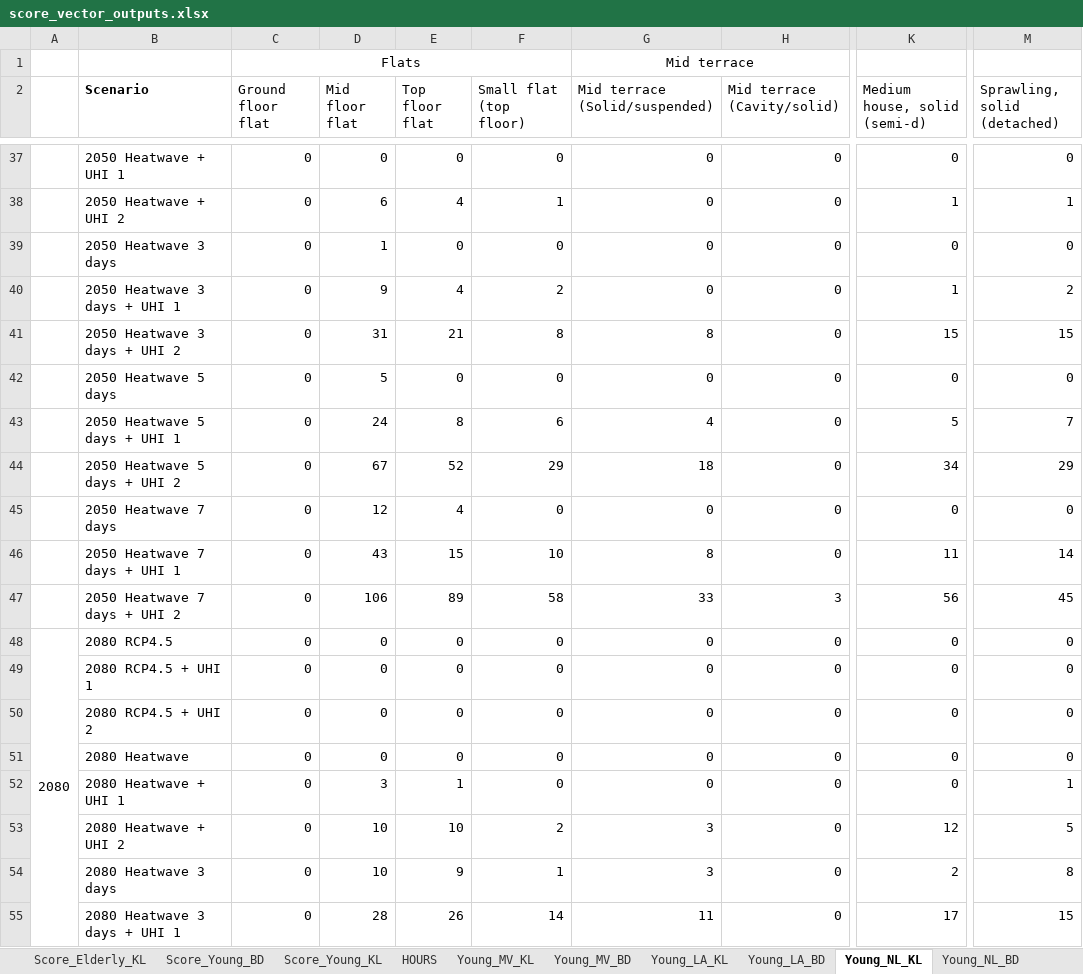
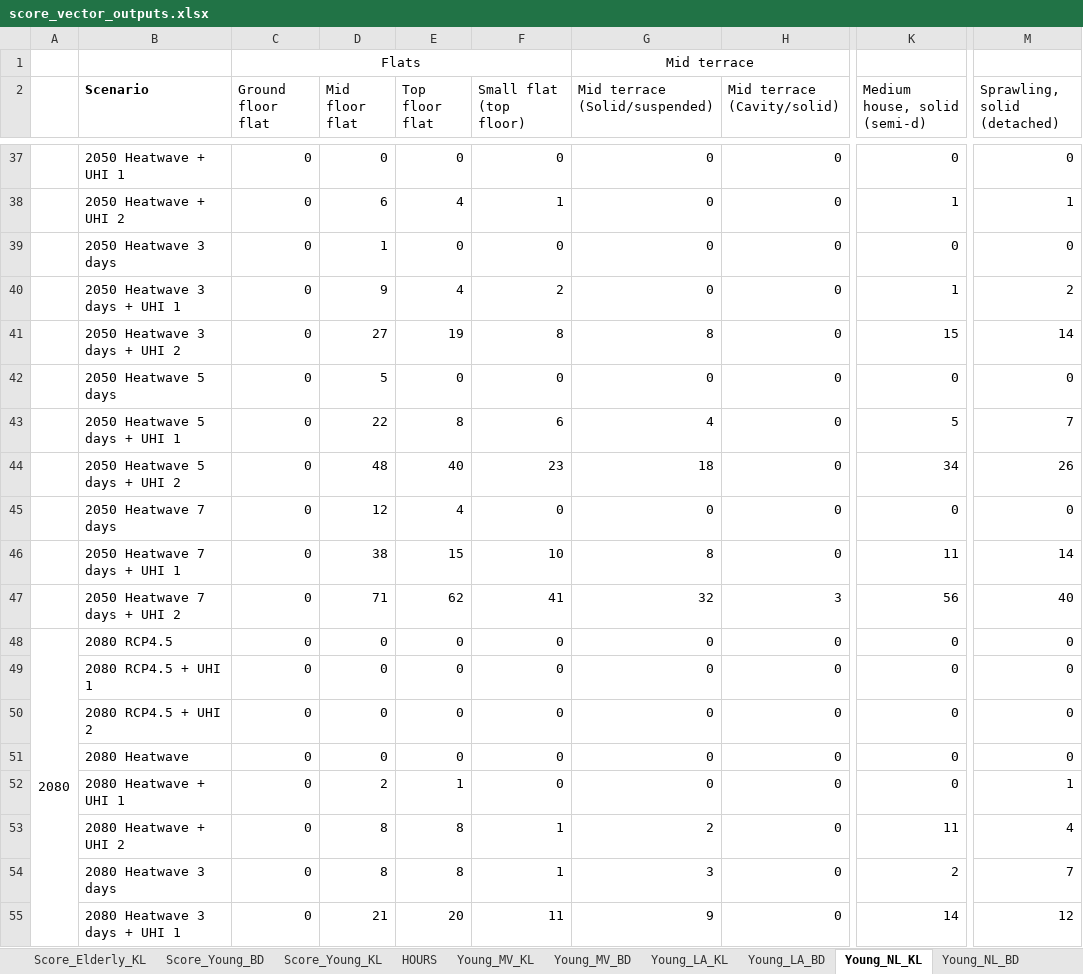
Before and after one commit to lcapol/Heatalyzer-Dashboard, an Excel workbook: data/score_vector_outputs.xlsx, sheet Young_NL_KL, drawn as a sheet; only a part is shown, gaps mark what is left out; values as stored, in another font and other column widths than the file's, no borders; the diff covers the shown part only; the diff names each change by its address in the sheet, - before the commit and + after, or states it on an @@ line.

```diff
--- a/data/score_vector_outputs.xlsx (sheet Young_NL_KL)
+++ b/data/score_vector_outputs.xlsx (sheet Young_NL_KL)
-D41 (Mid floor flat): 31
+D41 (Mid floor flat): 27
-E41 (Top floor flat): 21
+E41 (Top floor flat): 19
-M41 (Sprawling, solid (detached)): 15
+M41 (Sprawling, solid (detached)): 14
-D43 (Mid floor flat): 24
+D43 (Mid floor flat): 22
-D44 (Mid floor flat): 67
+D44 (Mid floor flat): 48
-E44 (Top floor flat): 52
+E44 (Top floor flat): 40
-F44 (Small flat (top floor)): 29
+F44 (Small flat (top floor)): 23
-M44 (Sprawling, solid (detached)): 29
+M44 (Sprawling, solid (detached)): 26
-D46 (Mid floor flat): 43
+D46 (Mid floor flat): 38
-D47 (Mid floor flat): 106
+D47 (Mid floor flat): 71
-E47 (Top floor flat): 89
+E47 (Top floor flat): 62
-F47 (Small flat (top floor)): 58
+F47 (Small flat (top floor)): 41
-G47 (Mid terrace (Solid/suspended)): 33
+G47 (Mid terrace (Solid/suspended)): 32
-M47 (Sprawling, solid (detached)): 45
+M47 (Sprawling, solid (detached)): 40
-D52 (Mid floor flat): 3
+D52 (Mid floor flat): 2
-D53:D54 (Mid floor flat): 10
+D53:D54 (Mid floor flat): 8
-E53 (Top floor flat): 10
+E53 (Top floor flat): 8
-F53 (Small flat (top floor)): 2
+F53 (Small flat (top floor)): 1
-G53 (Mid terrace (Solid/suspended)): 3
+G53 (Mid terrace (Solid/suspended)): 2
-K53 (Medium house, solid (semi-d)): 12
+K53 (Medium house, solid (semi-d)): 11
-M53 (Sprawling, solid (detached)): 5
+M53 (Sprawling, solid (detached)): 4
-E54 (Top floor flat): 9
+E54 (Top floor flat): 8
-M54 (Sprawling, solid (detached)): 8
+M54 (Sprawling, solid (detached)): 7
-D55 (Mid floor flat): 28
+D55 (Mid floor flat): 21
-E55 (Top floor flat): 26
+E55 (Top floor flat): 20
-F55 (Small flat (top floor)): 14
+F55 (Small flat (top floor)): 11
-G55 (Mid terrace (Solid/suspended)): 11
+G55 (Mid terrace (Solid/suspended)): 9
-K55 (Medium house, solid (semi-d)): 17
+K55 (Medium house, solid (semi-d)): 14
-M55 (Sprawling, solid (detached)): 15
+M55 (Sprawling, solid (detached)): 12
```
Also changed, not shown: 50 edited cells elsewhere in this sheet, sheet Young_MV_KL, sheet Young_MV_BD, sheet Elderly_MV_BD, sheet Elderly_MV_KL, sheet Elderly_LA_KL, sheet Elderly_LA_BD, 7 more sheets.
